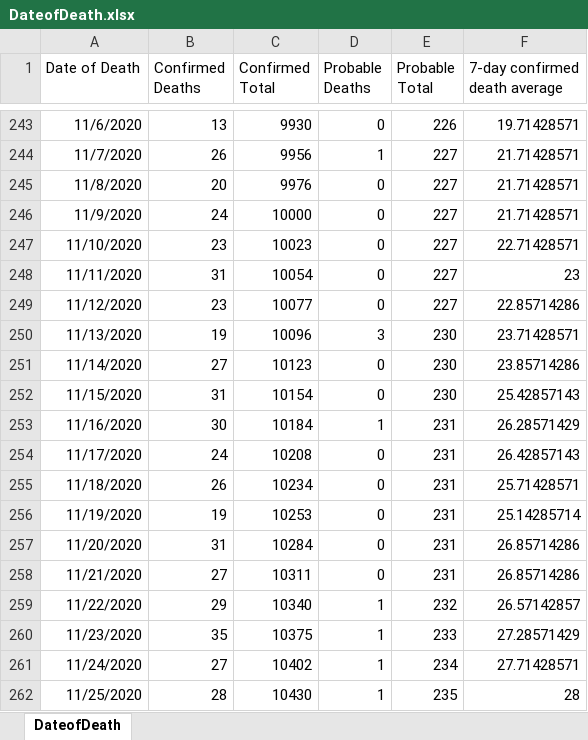
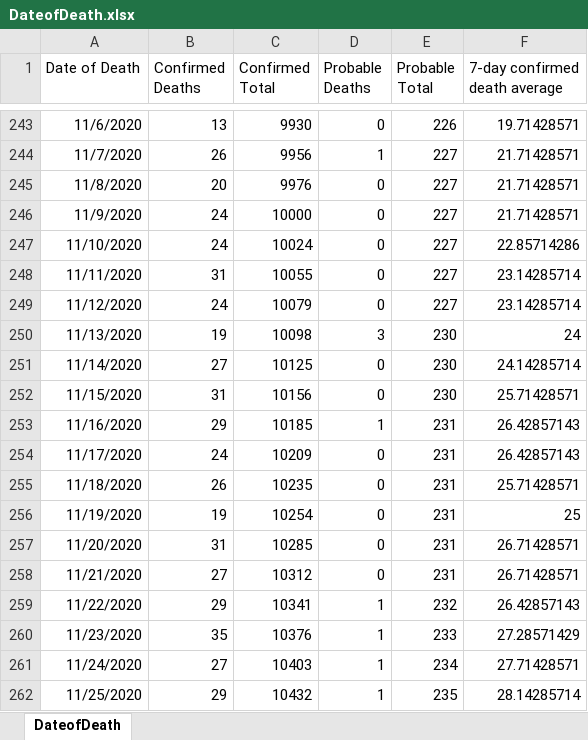
Before and after one commit to kerskine/kerskine.github.io, an Excel workbook: data/DateofDeath.xlsx, sheet DateofDeath, drawn as a sheet; only a part is shown, gaps mark what is left out; values as stored, in another font and other column widths than the file's, no borders; the diff covers the shown part only; the diff names each change by its address in the sheet, - before the commit and + after, or states it on an @@ line.

```diff
--- a/data/DateofDeath.xlsx (sheet DateofDeath)
+++ b/data/DateofDeath.xlsx (sheet DateofDeath)
-B247 (Confirmed Deaths): 23
+B247 (Confirmed Deaths): 24
-C247 (Confirmed Total): 10023
+C247 (Confirmed Total): 10024
-F247 (7-day confirmed death average): 22.71428571
+F247 (7-day confirmed death average): 22.85714286
-C248 (Confirmed Total): 10054
+C248 (Confirmed Total): 10055
-F248 (7-day confirmed death average): 23
+F248 (7-day confirmed death average): 23.14285714
-B249 (Confirmed Deaths): 23
+B249 (Confirmed Deaths): 24
-C249 (Confirmed Total): 10077
+C249 (Confirmed Total): 10079
-F249 (7-day confirmed death average): 22.85714286
+F249 (7-day confirmed death average): 23.14285714
-C250 (Confirmed Total): 10096
+C250 (Confirmed Total): 10098
-F250 (7-day confirmed death average): 23.71428571
+F250 (7-day confirmed death average): 24
-C251 (Confirmed Total): 10123
+C251 (Confirmed Total): 10125
-F251 (7-day confirmed death average): 23.85714286
+F251 (7-day confirmed death average): 24.14285714
-C252 (Confirmed Total): 10154
+C252 (Confirmed Total): 10156
-F252 (7-day confirmed death average): 25.42857143
+F252 (7-day confirmed death average): 25.71428571
-B253 (Confirmed Deaths): 30
+B253 (Confirmed Deaths): 29
-C253 (Confirmed Total): 10184
+C253 (Confirmed Total): 10185
-F253 (7-day confirmed death average): 26.28571429
+F253 (7-day confirmed death average): 26.42857143
-C254 (Confirmed Total): 10208
+C254 (Confirmed Total): 10209
-C255 (Confirmed Total): 10234
+C255 (Confirmed Total): 10235
-C256 (Confirmed Total): 10253
+C256 (Confirmed Total): 10254
-F256 (7-day confirmed death average): 25.14285714
+F256 (7-day confirmed death average): 25
-C257 (Confirmed Total): 10284
+C257 (Confirmed Total): 10285
-F257:F258 (7-day confirmed death average): 26.85714286
+F257:F258 (7-day confirmed death average): 26.71428571
-C258 (Confirmed Total): 10311
+C258 (Confirmed Total): 10312
-C259 (Confirmed Total): 10340
+C259 (Confirmed Total): 10341
-F259 (7-day confirmed death average): 26.57142857
+F259 (7-day confirmed death average): 26.42857143
-C260 (Confirmed Total): 10375
+C260 (Confirmed Total): 10376
-C261 (Confirmed Total): 10402
+C261 (Confirmed Total): 10403
-B262 (Confirmed Deaths): 28
+B262 (Confirmed Deaths): 29
-C262 (Confirmed Total): 10430
+C262 (Confirmed Total): 10432
-F262 (7-day confirmed death average): 28
+F262 (7-day confirmed death average): 28.14285714
```
Also changed, not shown: 1 added row and 14 edited cells elsewhere in this sheet, data/CasesByDate.xlsx, data/HospCensusBedAvailable.xlsx, 14 other files.
